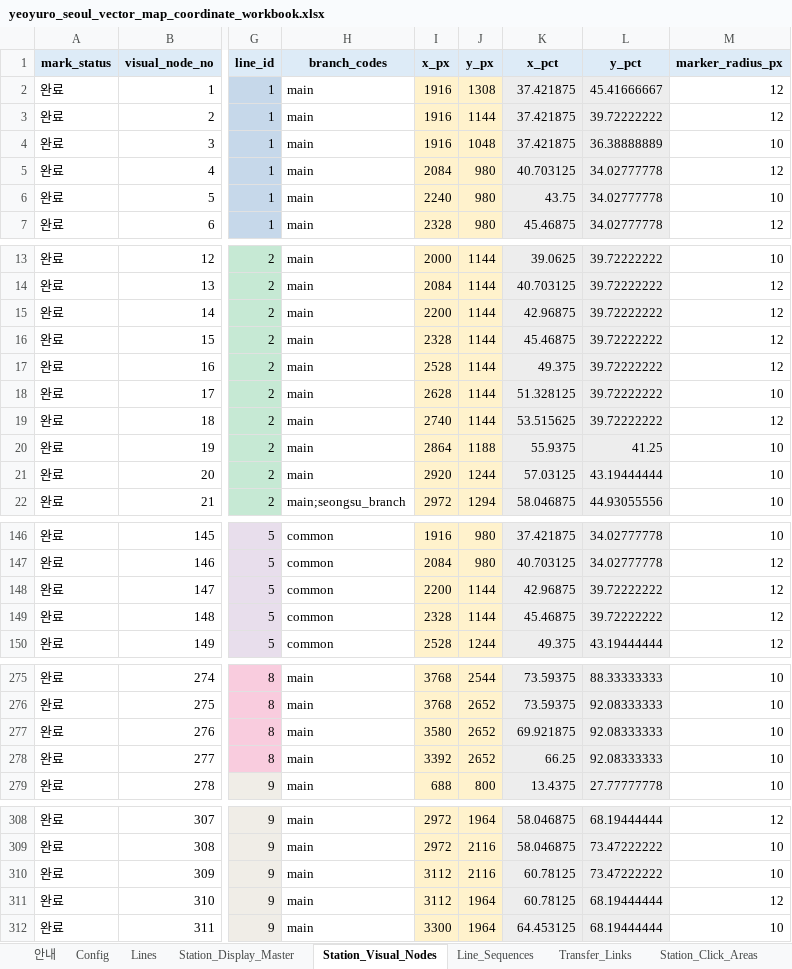
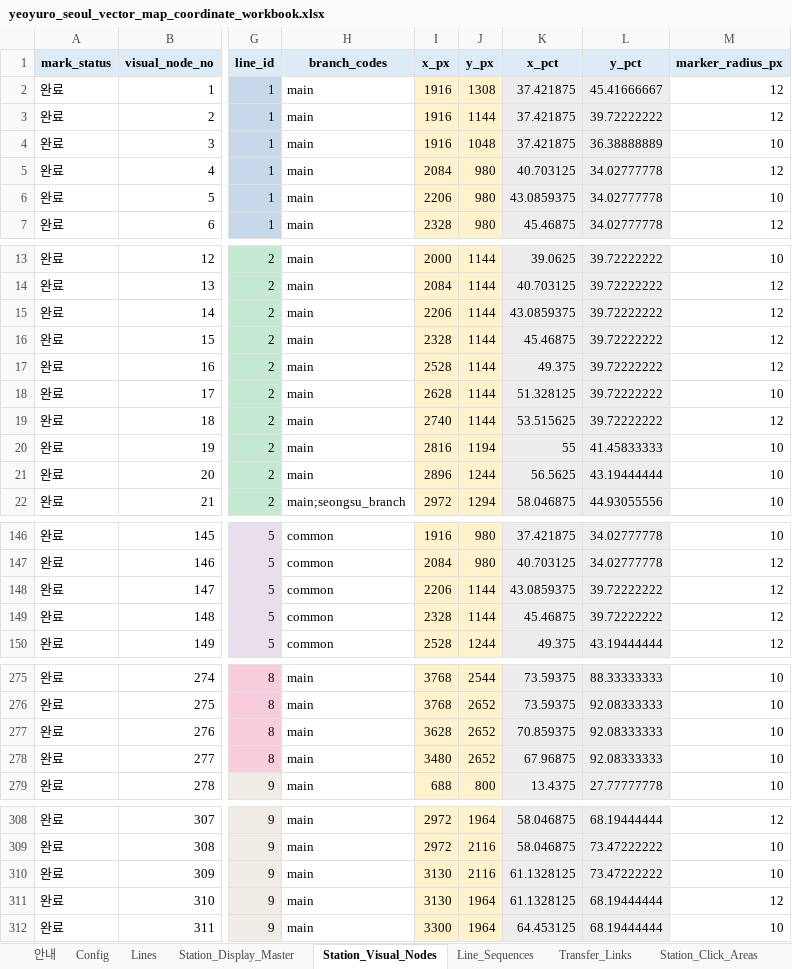
Before and after one commit to FlightChamp/yeoyuro-seoul, an Excel workbook: data/master/yeoyuro_seoul_vector_map_coordinate_workbook.xlsx, sheet Station_Visual_Nodes, drawn as a sheet; only a part is shown, gaps mark what is left out; values as stored, in another font and other column widths than the file's, no borders; conditional formats not drawn; the diff names each change by its address in the sheet, - before the commit and + after, or states it on an @@ line.

```diff
--- a/data/master/yeoyuro_seoul_vector_map_coordinate_workbook.xlsx (sheet Station_Visual_Nodes)
+++ b/data/master/yeoyuro_seoul_vector_map_coordinate_workbook.xlsx (sheet Station_Visual_Nodes)
-I6 (x_px): 2240
+I6 (x_px): 2206
-K6 (x_pct): 43.75
+K6 (x_pct): 43.0859375
-I15 (x_px): 2200
+I15 (x_px): 2206
-K15 (x_pct): 42.96875
+K15 (x_pct): 43.0859375
-I20 (x_px): 2864
+I20 (x_px): 2816
-J20 (y_px): 1188
+J20 (y_px): 1194
-K20 (x_pct): 55.9375
+K20 (x_pct): 55
-L20 (y_pct): 41.25
+L20 (y_pct): 41.45833333
-I21 (x_px): 2920
+I21 (x_px): 2896
-K21 (x_pct): 57.03125
+K21 (x_pct): 56.5625
-I148 (x_px): 2200
+I148 (x_px): 2206
-K148 (x_pct): 42.96875
+K148 (x_pct): 43.0859375
-I277 (x_px): 3580
+I277 (x_px): 3628
-K277 (x_pct): 69.921875
+K277 (x_pct): 70.859375
-I278 (x_px): 3392
+I278 (x_px): 3480
-K278 (x_pct): 66.25
+K278 (x_pct): 67.96875
-I310:I311 (x_px): 3112
+I310:I311 (x_px): 3130
-K310:K311 (x_pct): 60.78125
+K310:K311 (x_pct): 61.1328125
```
Also changed, not shown: sheet Station_Click_Areas, sheet Station_Labels, formulas that keep their value, 5 other files.
